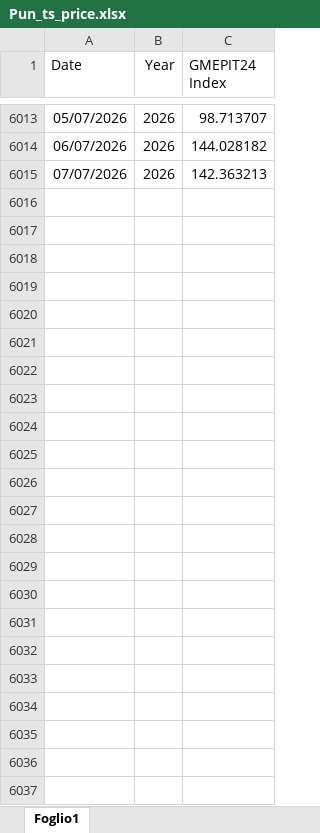
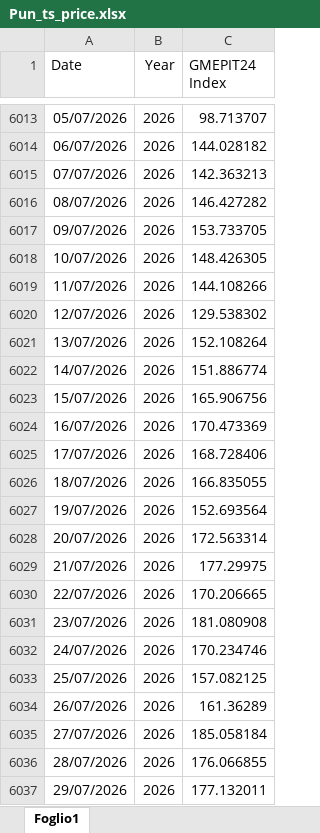
Before and after one commit to faberBI/Dashboard-reporting-KRI, an Excel workbook: Data/Pun_ts_price.xlsx, sheet Foglio1, drawn as a sheet; only a part is shown, gaps mark what is left out; values as stored, in another font and other column widths than the file's, no borders; charts and pictures not drawn; the diff names each change by its address in the sheet, - before the commit and + after, or states it on an @@ line.

Commit message:
Add files via upload

```diff
--- a/Data/Pun_ts_price.xlsx (sheet Foglio1)
+++ b/Data/Pun_ts_price.xlsx (sheet Foglio1)
+row 6016: 08/07/2026 | 2026 | 146.427282
+row 6017: 09/07/2026 | 2026 | 153.733705
+row 6018: 10/07/2026 | 2026 | 148.426305
+row 6019: 11/07/2026 | 2026 | 144.108266
+row 6020: 12/07/2026 | 2026 | 129.538302
+row 6021: 13/07/2026 | 2026 | 152.108264
+row 6022: 14/07/2026 | 2026 | 151.886774
+row 6023: 15/07/2026 | 2026 | 165.906756
+row 6024: 16/07/2026 | 2026 | 170.473369
+row 6025: 17/07/2026 | 2026 | 168.728406
+row 6026: 18/07/2026 | 2026 | 166.835055
+row 6027: 19/07/2026 | 2026 | 152.693564
+row 6028: 20/07/2026 | 2026 | 172.563314
+row 6029: 21/07/2026 | 2026 | 177.29975
+row 6030: 22/07/2026 | 2026 | 170.206665
+row 6031: 23/07/2026 | 2026 | 181.080908
+row 6032: 24/07/2026 | 2026 | 170.234746
+row 6033: 25/07/2026 | 2026 | 157.082125
+row 6034: 26/07/2026 | 2026 | 161.36289
+row 6035: 27/07/2026 | 2026 | 185.058184
+row 6036: 28/07/2026 | 2026 | 176.066855
+row 6037: 29/07/2026 | 2026 | 177.132011
```
